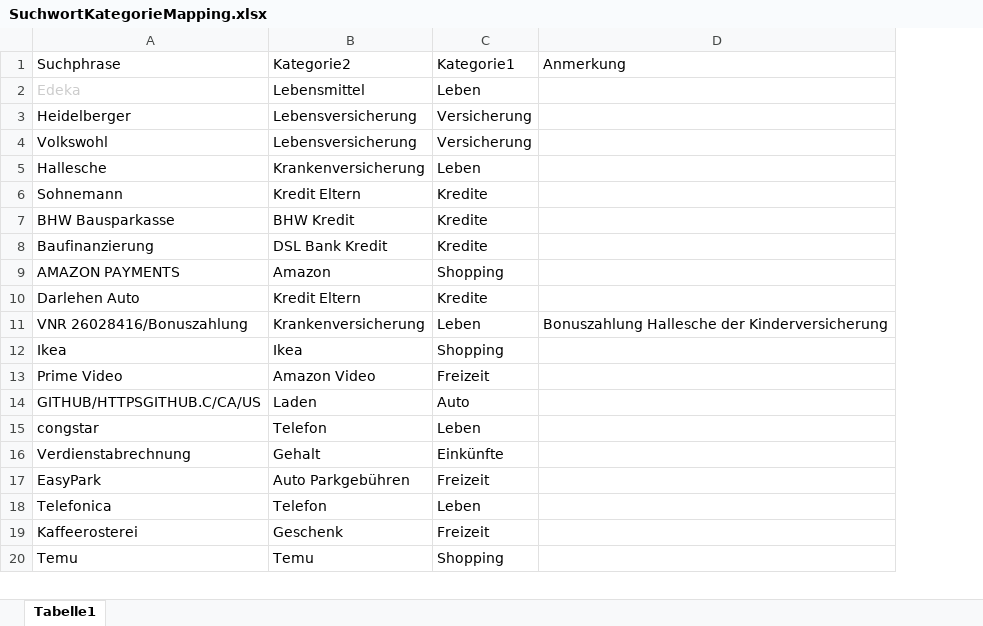
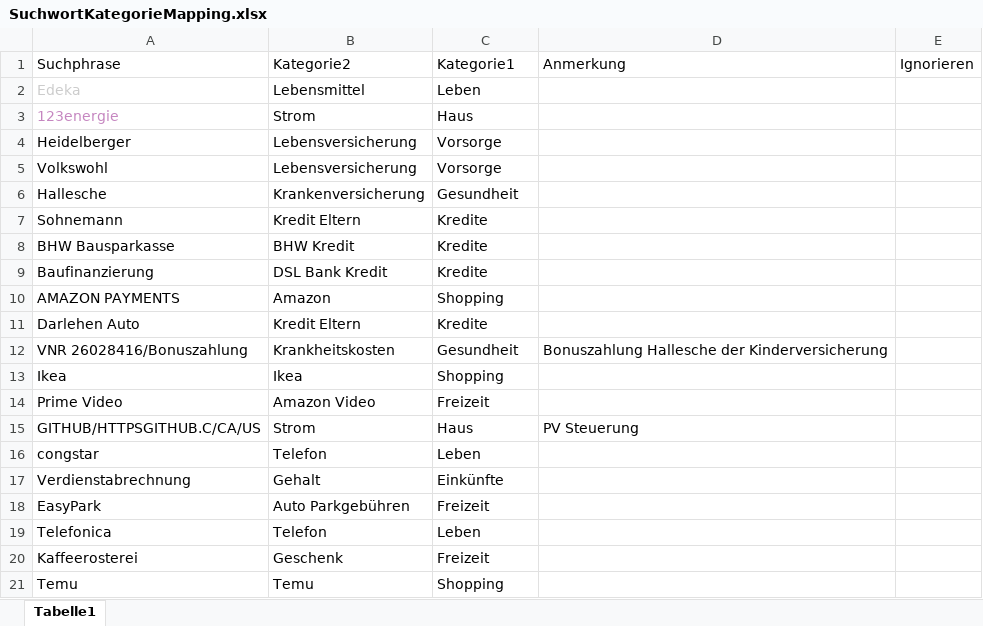
Before and after one commit to kesselschlaeger/Kontenanalyse, an Excel workbook: SuchwortKategorieMapping.xlsx, sheet Tabelle1, drawn as a sheet; only a part is shown; values as stored, in another font and other column widths than the file's, no borders; removed rows and columns are numbered as before the commit, all else as after; the diff covers the shown part only; the diff names each change by its address in the sheet, - before the commit and + after, or states it on an @@ line.

```diff
--- a/SuchwortKategorieMapping.xlsx (sheet Tabelle1)
+++ b/SuchwortKategorieMapping.xlsx (sheet Tabelle1)
-column D, rows 1-11: Anmerkung |  |  |  |  |  |  |  |  |  | Bonuszahlung Hallesche der Kinderversicherung
+column D, row 1: Anmerkung; rows 12-15: Bonuszahlung Hallesche der Kinderversicherung |  |  | PV Steuerung
+column E, row 1: Ignorieren
+row 3: 123energie | Strom | Haus
-C4:C5: Versicherung
+C4:C5: Vorsorge
-C6: Leben
+C6: Gesundheit
-B12: Krankenversicherung
+B12: Krankheitskosten
-C12: Leben
+C12: Gesundheit
-B15: Laden
+B15: Strom
-C15: Auto
+C15: Haus
```
Also changed, not shown: 86 added rows and 2 edited cells elsewhere in this sheet, 1 other file.
